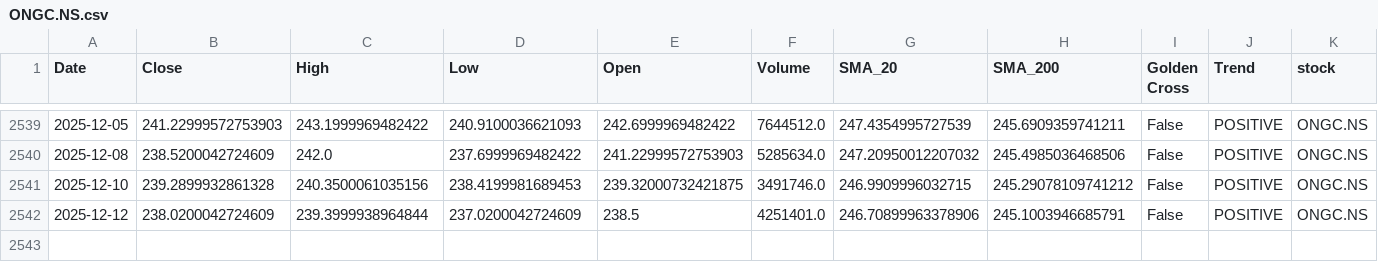
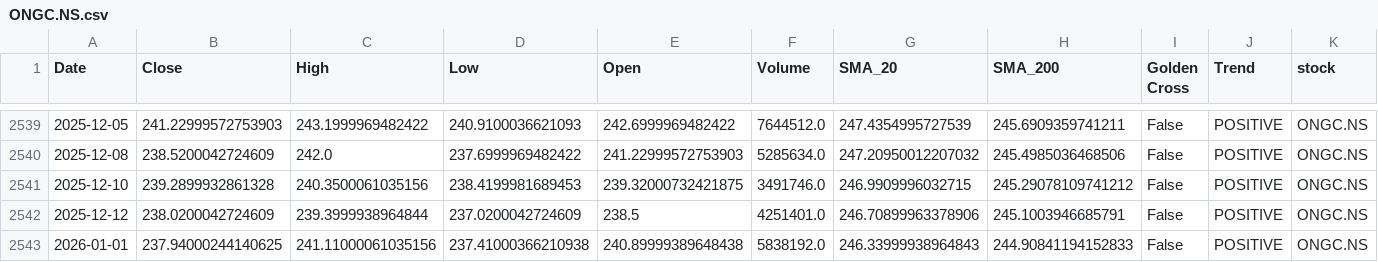
Before and after one commit to sohamdeshpande/nifty-analysis, a CSV file: data/ONGC.NS.csv, drawn as a sheet; only a part is shown, gaps mark what is left out; rows hold the shown columns only; the diff names each change by its address in the sheet, - before the commit and + after, or states it on an @@ line.

```diff
--- a/data/ONGC.NS.csv
+++ b/data/ONGC.NS.csv
+row 2543: 2026-01-01 | 237.94000244140625 | 241.11000061035156 | 237.41000366210938 | 240.89999389648438 | 5838192.0 | 246.33999938964843 | 244.90841194152833 | False | POSITIVE | ONGC.NS
```
Also changed, not shown: data/ADANIPORTS.NS.csv, data/INFY.NS.csv, 46 other files.
